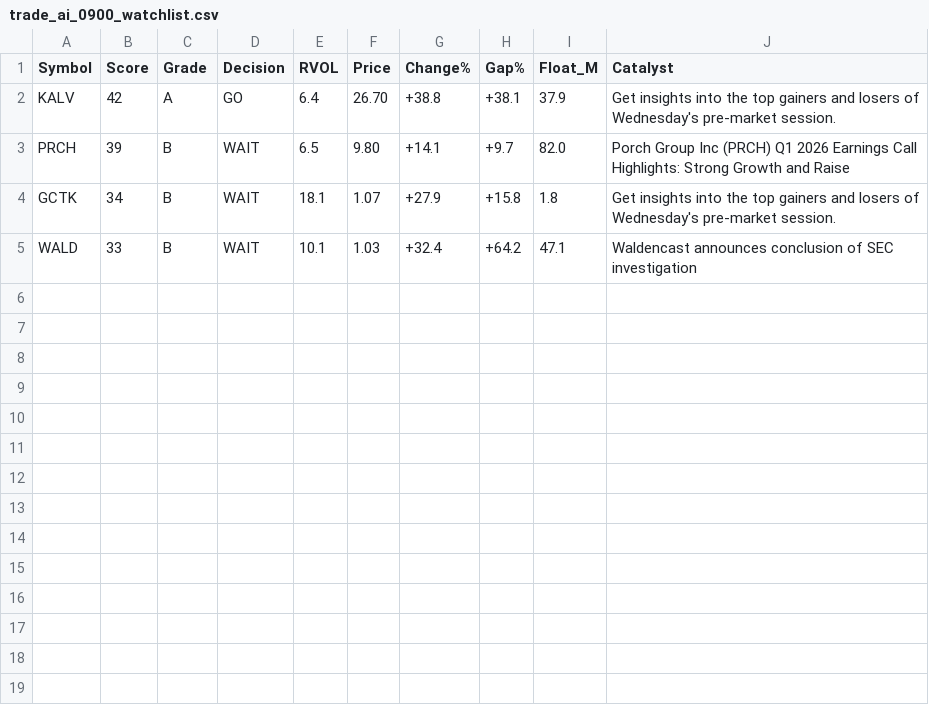
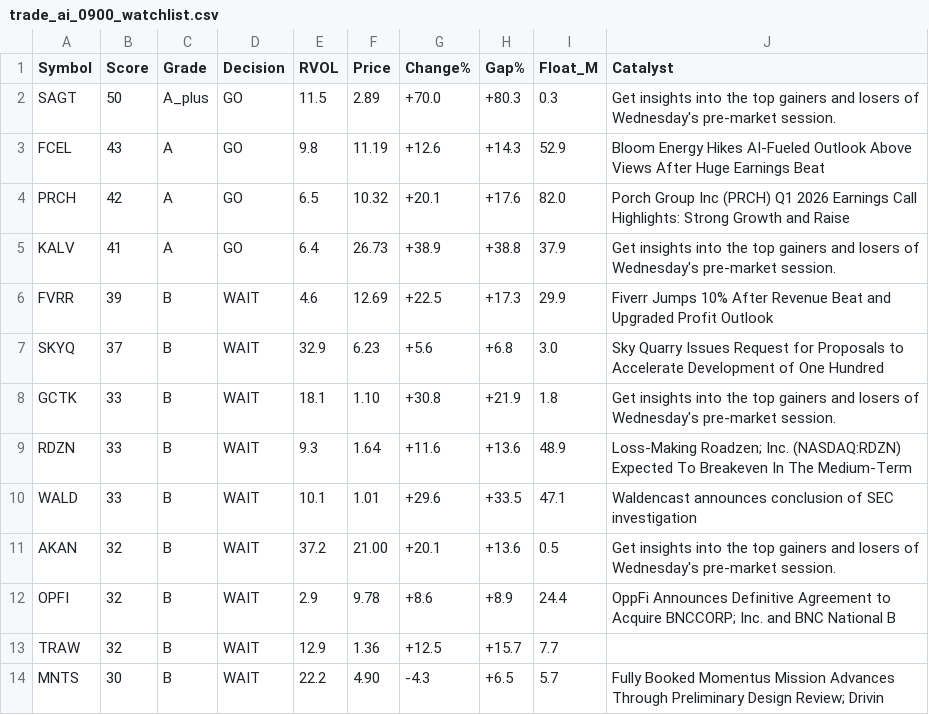
Before and after one commit to PatsKiller/tardeai, a CSV file: reports/2026-04-29/0900/trade_ai_0900_watchlist.csv, drawn as a sheet.

```diff
--- a/reports/2026-04-29/0900/trade_ai_0900_watchlist.csv
+++ b/reports/2026-04-29/0900/trade_ai_0900_watchlist.csv
@@ -1,5 +1,14 @@
 Symbol,Score,Grade,Decision,RVOL,Price,Change%,Gap%,Float_M,Catalyst
-KALV,42,A,GO,6.4,26.70,+38.8,+38.1,37.9,"Get insights into the top gainers and losers of Wednesday's pre-market session."
-PRCH,39,B,WAIT,6.5,9.80,+14.1,+9.7,82.0,"Porch Group Inc (PRCH) Q1 2026 Earnings Call Highlights: Strong Growth and Raise"
-GCTK,34,B,WAIT,18.1,1.07,+27.9,+15.8,1.8,"Get insights into the top gainers and losers of Wednesday's pre-market session."
-WALD,33,B,WAIT,10.1,1.03,+32.4,+64.2,47.1,"Waldencast announces conclusion of SEC investigation"
+SAGT,50,A_plus,GO,11.5,2.89,+70.0,+80.3,0.3,"Get insights into the top gainers and losers of Wednesday's pre-market session."
+FCEL,43,A,GO,9.8,11.19,+12.6,+14.3,52.9,"Bloom Energy Hikes AI-Fueled Outlook Above Views After Huge Earnings Beat"
+PRCH,42,A,GO,6.5,10.32,+20.1,+17.6,82.0,"Porch Group Inc (PRCH) Q1 2026 Earnings Call Highlights: Strong Growth and Raise"
+KALV,41,A,GO,6.4,26.73,+38.9,+38.8,37.9,"Get insights into the top gainers and losers of Wednesday's pre-market session."
+FVRR,39,B,WAIT,4.6,12.69,+22.5,+17.3,29.9,"Fiverr Jumps 10% After Revenue Beat and Upgraded Profit Outlook"
+SKYQ,37,B,WAIT,32.9,6.23,+5.6,+6.8,3.0,"Sky Quarry Issues Request for Proposals to Accelerate Development of One Hundred"
+GCTK,33,B,WAIT,18.1,1.10,+30.8,+21.9,1.8,"Get insights into the top gainers and losers of Wednesday's pre-market session."
+RDZN,33,B,WAIT,9.3,1.64,+11.6,+13.6,48.9,"Loss-Making Roadzen; Inc. (NASDAQ:RDZN) Expected To Breakeven In The Medium-Term"
+WALD,33,B,WAIT,10.1,1.01,+29.6,+33.5,47.1,"Waldencast announces conclusion of SEC investigation"
+AKAN,32,B,WAIT,37.2,21.00,+20.1,+13.6,0.5,"Get insights into the top gainers and losers of Wednesday's pre-market session."
+OPFI,32,B,WAIT,2.9,9.78,+8.6,+8.9,24.4,"OppFi Announces Definitive Agreement to Acquire BNCCORP; Inc. and BNC National B"
+TRAW,32,B,WAIT,12.9,1.36,+12.5,+15.7,7.7,""
+MNTS,30,B,WAIT,22.2,4.90,-4.3,+6.5,5.7,"Fully Booked Momentus Mission Advances Through Preliminary Design Review; Drivin"
```
Also changed, not shown: 10 other files.
